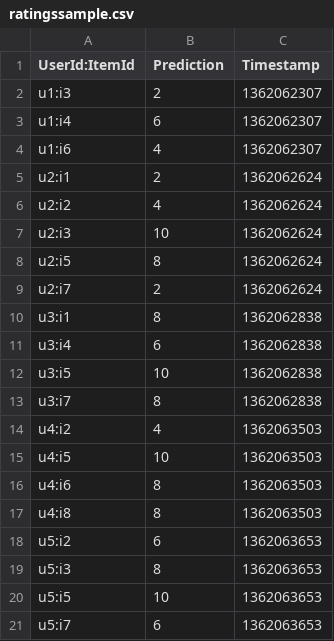
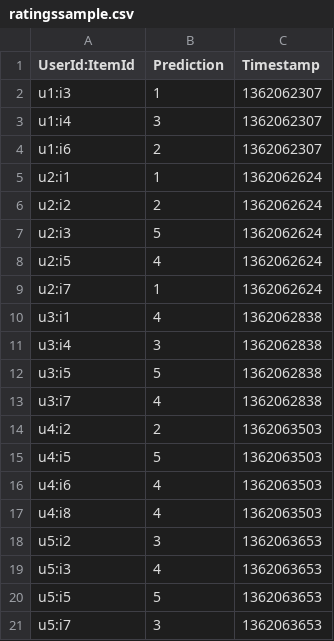
Before and after one commit to lcschv/ColaborativeFiltering, a CSV file: files/ratingssample.csv, drawn as a sheet.

```diff
--- a/files/ratingssample.csv
+++ b/files/ratingssample.csv
@@ -1,21 +1,21 @@
 UserId:ItemId,Prediction,Timestamp
-u1:i3,2,1362062307
-u1:i4,6,1362062307
-u1:i6,4,1362062307
-u2:i1,2,1362062624
-u2:i2,4,1362062624
-u2:i3,10,1362062624
-u2:i5,8,1362062624
-u2:i7,2,1362062624
-u3:i1,8,1362062838
-u3:i4,6,1362062838
-u3:i5,10,1362062838
-u3:i7,8,1362062838
-u4:i2,4,1362063503
-u4:i5,10,1362063503
-u4:i6,8,1362063503
-u4:i8,8,1362063503
-u5:i2,6,1362063653
-u5:i3,8,1362063653
-u5:i5,10,1362063653
-u5:i7,6,1362063653
+u1:i3,1,1362062307
+u1:i4,3,1362062307
+u1:i6,2,1362062307
+u2:i1,1,1362062624
+u2:i2,2,1362062624
+u2:i3,5,1362062624
+u2:i5,4,1362062624
+u2:i7,1,1362062624
+u3:i1,4,1362062838
+u3:i4,3,1362062838
+u3:i5,5,1362062838
+u3:i7,4,1362062838
+u4:i2,2,1362063503
+u4:i5,5,1362063503
+u4:i6,4,1362063503
+u4:i8,4,1362063503
+u5:i2,3,1362063653
+u5:i3,4,1362063653
+u5:i5,5,1362063653
+u5:i7,3,1362063653
```
Also changed, not shown: 9 other files.
